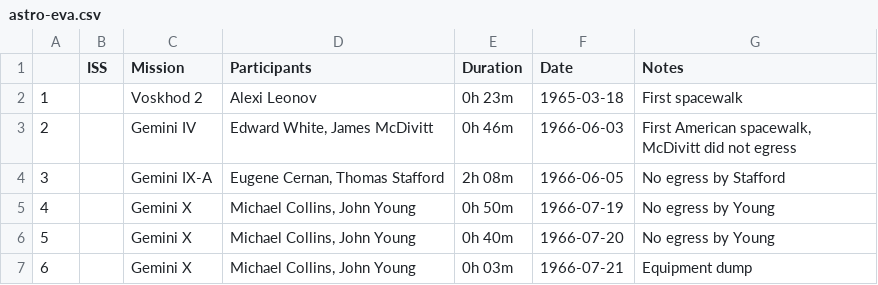
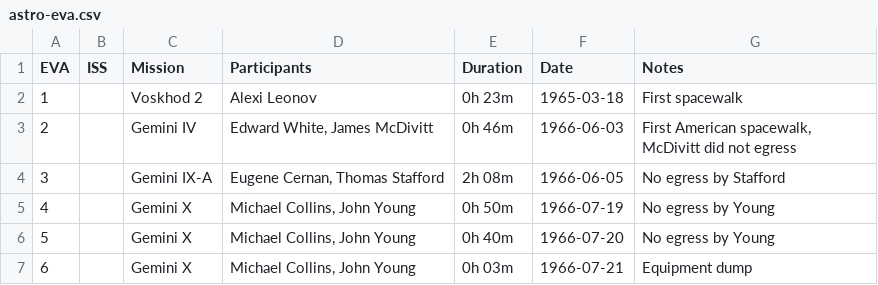
Before and after one commit to AstroMatt/book-python, a CSV file: _data/csv/astro-eva.csv, drawn as a sheet; only a part is shown.

Commit message:
Pandas: Groupby #time 5m

```diff
--- a/_data/csv/astro-eva.csv
+++ b/_data/csv/astro-eva.csv
@@ -1,2 +1,2 @@
- 		;ISS;          Mission;                                  Participants;Duration;      Date;                                                                             Notes
+EVA;ISS;          Mission;                                  Participants;Duration;      Date;                                                                             Notes
   1;   ;        Voskhod 2;                                  Alexi Leonov;  0h 23m;1965-03-18;                                                                   First spacewalk
```
